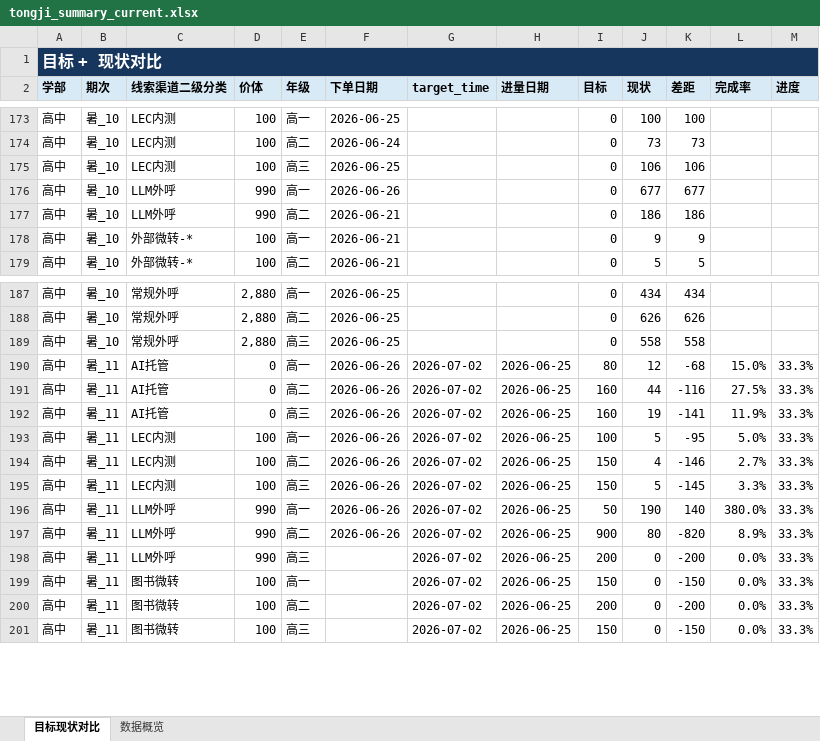
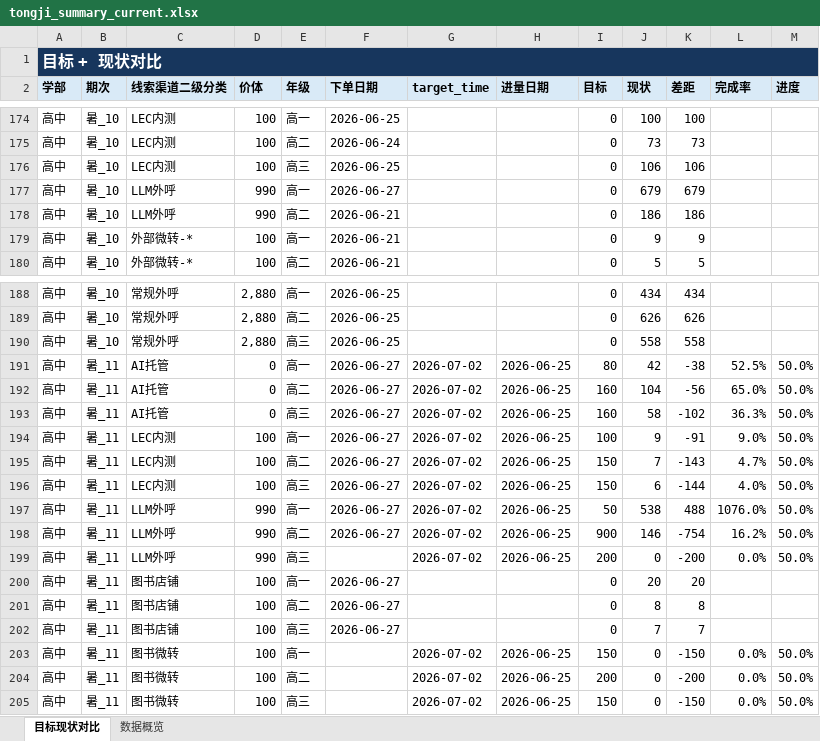
Before and after one commit to yxqhuqin222-star/rizhuizong, an Excel workbook: outputs/tongji_summary/tongji_summary_current.xlsx, sheet 目标现状对比, drawn as a sheet; only a part is shown, gaps mark what is left out; values as stored, in another font and other column widths than the file's, no borders; addresses are those after the commit; the diff covers the shown part only; the diff names each change by its address in the sheet, - before the commit and + after, or states it on an @@ line.

```diff
--- a/outputs/tongji_summary/tongji_summary_current.xlsx (sheet 目标现状对比)
+++ b/outputs/tongji_summary/tongji_summary_current.xlsx (sheet 目标现状对比)
-F177 (下单日期): 2026-06-26
+F177 (下单日期): 2026-06-27
-J177 (现状): 677
+J177 (现状): 679
-K177 (差距): 677
+K177 (差距): 679
-F191:F198 (下单日期): 2026-06-26
+F191:F198 (下单日期): 2026-06-27
-J191 (现状): 12
+J191 (现状): 42
-K191 (差距): -68
+K191 (差距): -38
-L191 (完成率): 15.0%
+L191 (完成率): 52.5%
-M191:M199 (进度): 33.3%
+M191:M199 (进度): 50.0%
-J192 (现状): 44
+J192 (现状): 104
-K192 (差距): -116
+K192 (差距): -56
-L192 (完成率): 27.5%
+L192 (完成率): 65.0%
-J193 (现状): 19
+J193 (现状): 58
-K193 (差距): -141
+K193 (差距): -102
-L193 (完成率): 11.9%
+L193 (完成率): 36.3%
-J194 (现状): 5
+J194 (现状): 9
-K194 (差距): -95
+K194 (差距): -91
-L194 (完成率): 5.0%
+L194 (完成率): 9.0%
-J195 (现状): 4
+J195 (现状): 7
-K195 (差距): -146
+K195 (差距): -143
-L195 (完成率): 2.7%
+L195 (完成率): 4.7%
-J196 (现状): 5
+J196 (现状): 6
-K196 (差距): -145
+K196 (差距): -144
-L196 (完成率): 3.3%
+L196 (完成率): 4.0%
-J197 (现状): 190
+J197 (现状): 538
-K197 (差距): 140
+K197 (差距): 488
-L197 (完成率): 380.0%
+L197 (完成率): 1076.0%
-J198 (现状): 80
+J198 (现状): 146
-K198 (差距): -820
+K198 (差距): -754
-L198 (完成率): 8.9%
+L198 (完成率): 16.2%
+row 200: 高中 | 暑_11 | 图书店铺 | 100 | 高一 | 2026-06-27 |  |  | 0 | 20 | 20
+row 201: 高中 | 暑_11 | 图书店铺 | 100 | 高二 | 2026-06-27 |  |  | 0 | 8 | 8
+row 202: 高中 | 暑_11 | 图书店铺 | 100 | 高三 | 2026-06-27 |  |  | 0 | 7 | 7
-M203:M205 (进度): 33.3%
+M203:M205 (进度): 50.0%
```
Also changed, not shown: 1 added row and 322 edited cells elsewhere in this sheet, sheet 数据概览, 18 other files.
